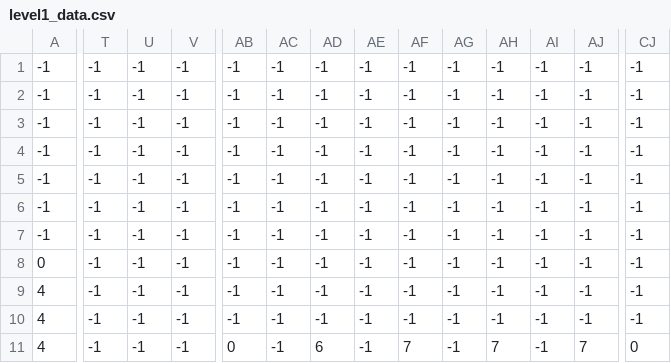
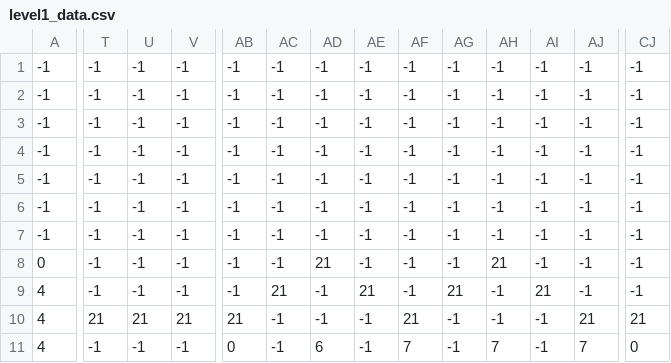
Before and after one commit to tam1mBD/project1, a CSV file: level1_data.csv, drawn as a sheet; only a part is shown, gaps mark what is left out; the diff covers the shown part only; the diff names each change by its address in the sheet, - before the commit and + after, or states it on an @@ line.

```diff
--- a/level1_data.csv
+++ b/level1_data.csv
-AD8: -1
+AD8: 21
-AH8: -1
+AH8: 21
-AC9: -1
+AC9: 21
-AE9: -1
+AE9: 21
-AG9: -1
+AG9: 21
-AI9: -1
+AI9: 21
-T10: -1
+T10: 21
-U10: -1
+U10: 21
-V10: -1
+V10: 21
-AB10: -1
+AB10: 21
-AF10: -1
+AF10: 21
-AJ10: -1
+AJ10: 21
-CJ10: -1
+CJ10: 21
```
Also changed, not shown: 53 edited cells elsewhere in this file, level2_data.csv, 10 other files.
